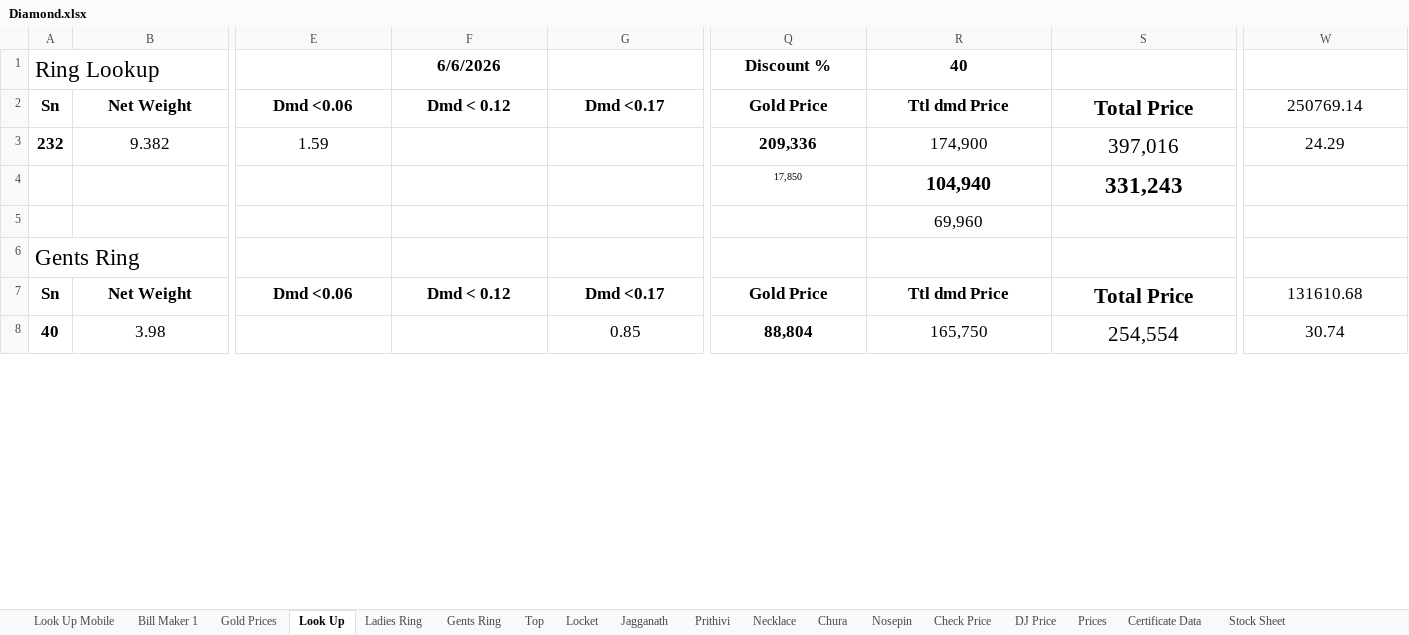
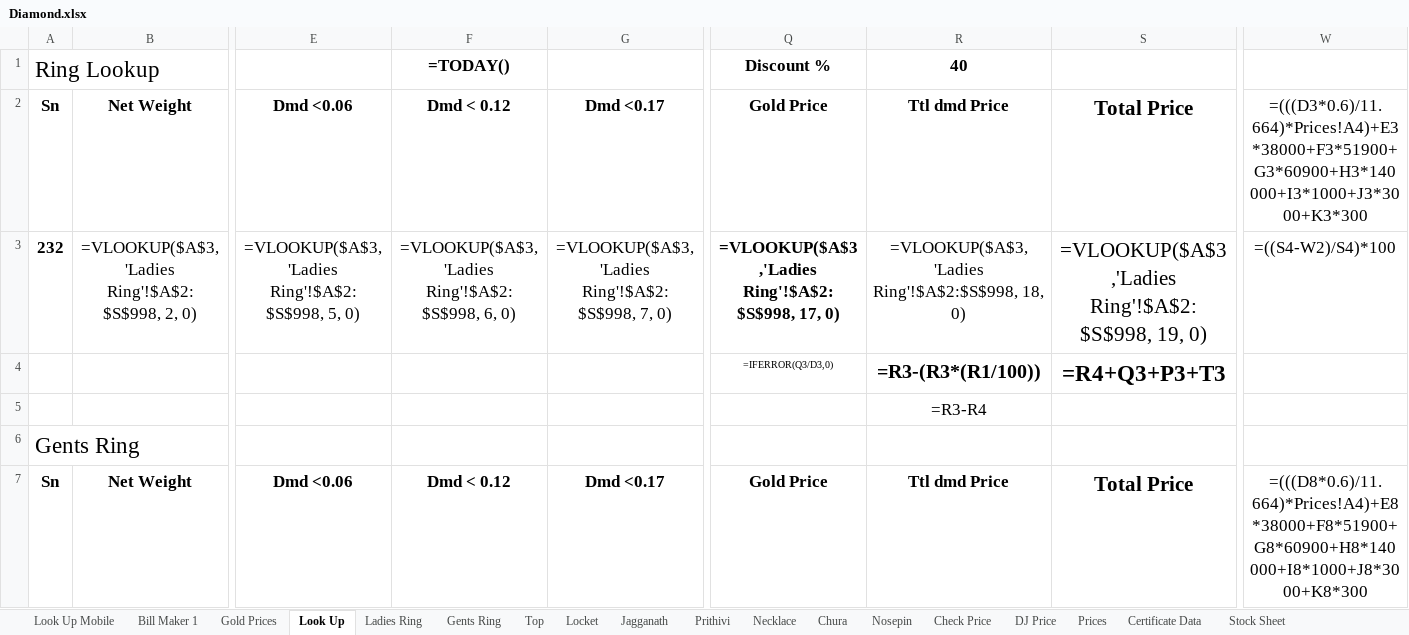
Before and after one commit to bsakriya22-lab/ExcelWork, an Excel workbook: Diamond.xlsx, sheet Look Up, drawn as a sheet; only a part is shown, gaps mark what is left out; values as stored, in another font and other column widths than the file's, no borders; formulas without a stored value are shown as written; charts and pictures not drawn; removed rows and columns are numbered as before the commit, all else as after; rows hold the shown columns only; the diff covers the shown part only; the diff names each change by its address in the sheet, - before the commit and + after, or states it on an @@ line.

```diff
--- a/Diamond.xlsx (sheet Look Up)
+++ b/Diamond.xlsx (sheet Look Up)
-F1: 6/6/2026
+F1: =TODAY()
-W2: 250769.14
+W2: =(((D3*0.6)/11.664)*Prices!A4)+E3*38000+F3*51900+G3*60900+H3*140000+I3*1000+J3*3000+K3*300
-row 3: 232 | 9.382 | 1.59 |  |  | 209,336 | 174,900 | 397,016 | 24.29
-row 4:  |  |  |  |  | 17,850 | 104,940 | 331,243
+row 3: 232 | =VLOOKUP($A$3,'Ladies Ring'!$A$2:$S$998, 2, 0) | =VLOOKUP($A$3,'Ladies Ring'!$A$2:$S$998, 5, 0) | =VLOOKUP($A$3,'Ladies Ring'!$A$2:$S$998, 6, 0) | =VLOOKUP($A$3,'Ladies Ring'!$A$2:$S$998, 7, 0) | =VLOOKUP($A$3,'Ladies Ring'!$A$2:$S$998, 17, 0) | =VLOOKUP($A$3,'Ladies Ring'!$A$2:$S$998, 18, 0) | =VLOOKUP($A$3,'Ladies Ring'!$A$2:$S$998, 19, 0) | =((S4-W2)/S4)*100
+row 4:  |  |  |  |  | =IFERROR(Q3/D3,0) | =R3-(R3*(R1/100)) | =R4+Q3+P3+T3
-R5: 69,960
+R5: =R3-R4
-W7: 131610.68
+W7: =(((D8*0.6)/11.664)*Prices!A4)+E8*38000+F8*51900+G8*60900+H8*140000+I8*1000+J8*3000+K8*300
-row 8: 40 | 3.98 |  |  | 0.85 | 88,804 | 165,750 | 254,554 | 30.74
```
Also changed, not shown: 16 added rows, 15 removed rows and 15 edited cells elsewhere in this sheet, sheet Check Price, sheet Ladies Ring, sheet Certificate Data, sheet DJ Price, sheet Top, sheet Locket, 11 more sheets, hidden cells, charts or pictures.
